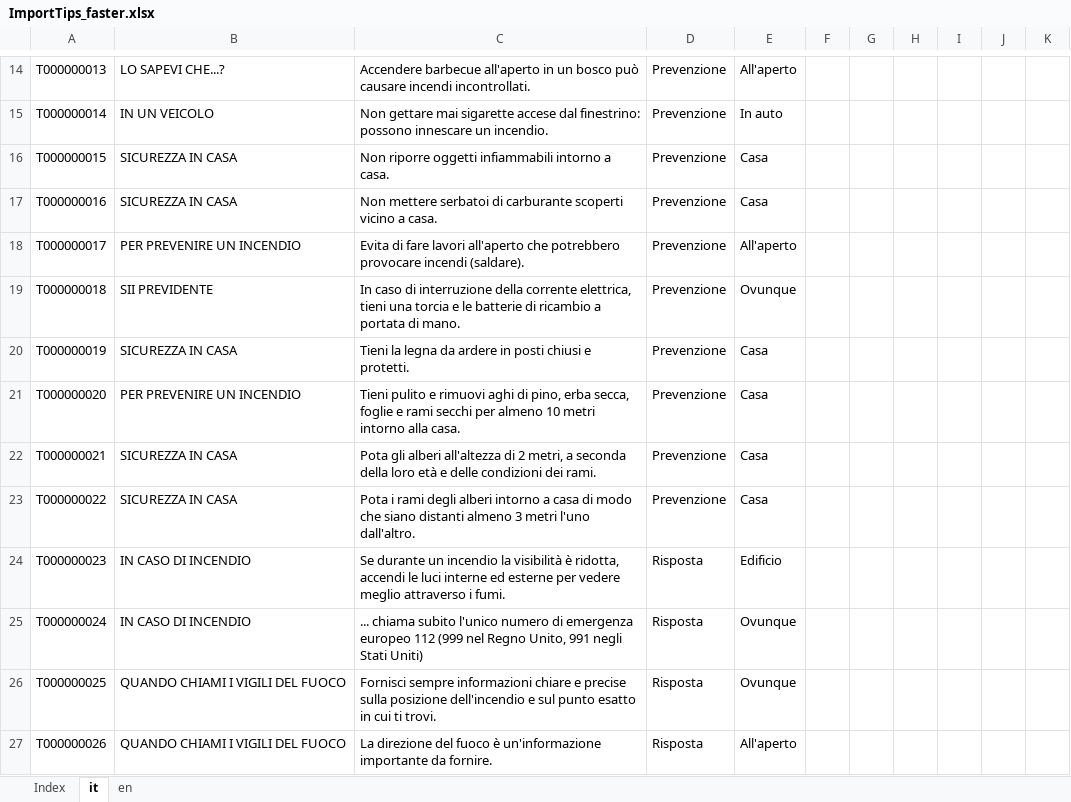
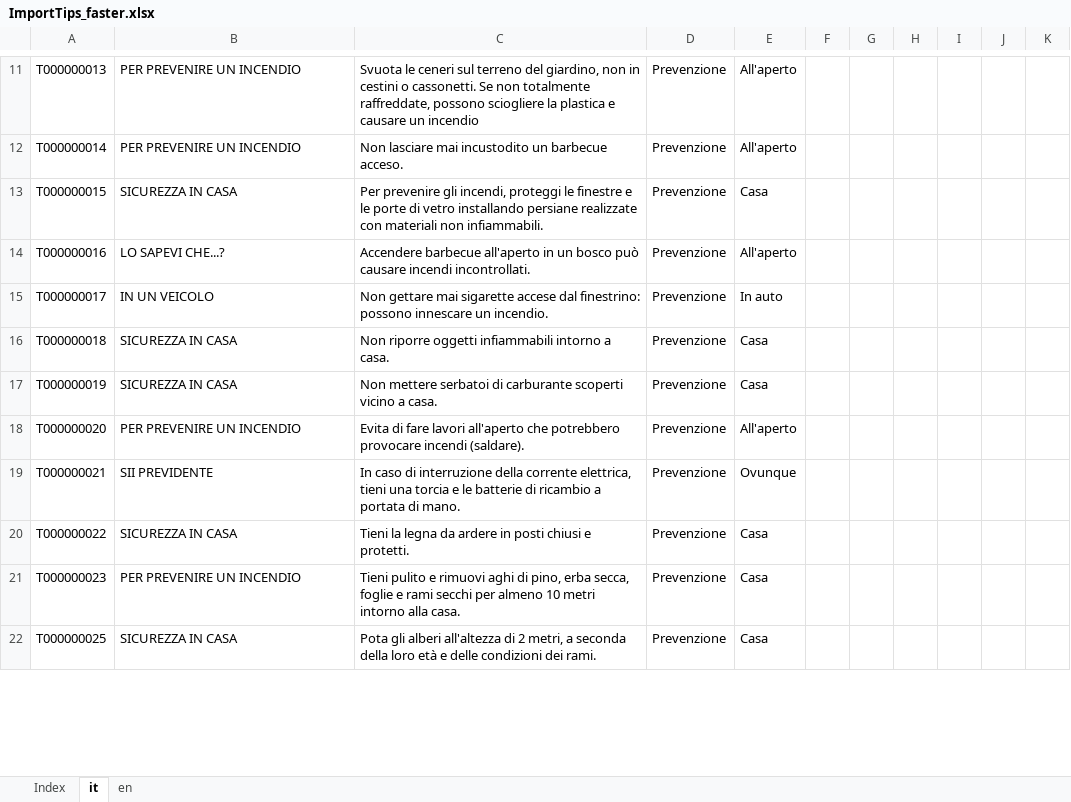
Before and after one commit to links-ads/ermes-backend-netcore, an Excel workbook: src/Resources/Tips/ImportTips_faster.xlsx, sheet it, drawn as a sheet; only a part is shown, gaps mark what is left out; values as stored, in another font and other column widths than the file's, no borders; table styles not drawn; removed rows and columns are numbered as before the commit, all else as after; the diff covers the shown part only; the diff names each change by its address in the sheet, - before the commit and + after, or states it on an @@ line.

```diff
--- a/src/Resources/Tips/ImportTips_faster.xlsx (sheet it)
+++ b/src/Resources/Tips/ImportTips_faster.xlsx (sheet it)
-B11: LO SAPEVI CHE...?
+B11: PER PREVENIRE UN INCENDIO
-C11: Accendere barbecue all'aperto in un bosco può causare incendi incontrollati.
+C11: Svuota le ceneri sul terreno del giardino, non in cestini o cassonetti. Se non totalmente raffreddate, possono sciogliere la plastica e causare un incendio
-B12: IN UN VEICOLO
+B12: PER PREVENIRE UN INCENDIO
-C12: Non gettare mai sigarette accese dal finestrino: possono innescare un incendio.
+C12: Non lasciare mai incustodito un barbecue acceso.
-E12: In auto
+E12: All'aperto
-C13: Non riporre oggetti infiammabili intorno a casa.
+C13: Per prevenire gli incendi, proteggi le finestre e le porte di vetro installando persiane realizzate con materiali non infiammabili.
-B14: SICUREZZA IN CASA
+B14: LO SAPEVI CHE...?
-C14: Non mettere serbatoi di carburante scoperti vicino a casa.
+C14: Accendere barbecue all'aperto in un bosco può causare incendi incontrollati.
-E14: Casa
+E14: All'aperto
-B15: PER PREVENIRE UN INCENDIO
+B15: IN UN VEICOLO
-C15: Evita di fare lavori all'aperto che potrebbero provocare incendi (saldare).
+C15: Non gettare mai sigarette accese dal finestrino: possono innescare un incendio.
-E15: All'aperto
+E15: In auto
-B16: SII PREVIDENTE
+B16: SICUREZZA IN CASA
-C16: In caso di interruzione della corrente elettrica, tieni una torcia e le batterie di ricambio a portata di mano.
+C16: Non riporre oggetti infiammabili intorno a casa.
-E16: Ovunque
+E16: Casa
-C17: Tieni la legna da ardere in posti chiusi e protetti.
+C17: Non mettere serbatoi di carburante scoperti vicino a casa.
-C18: Tieni pulito e rimuovi aghi di pino, erba secca, foglie e rami secchi per almeno 10 metri intorno alla casa.
+C18: Evita di fare lavori all'aperto che potrebbero provocare incendi (saldare).
-E18: Casa
+E18: All'aperto
-B19: SICUREZZA IN CASA
+B19: SII PREVIDENTE
-C19: Pota gli alberi all'altezza di 2 metri, a seconda della loro età e delle condizioni dei rami.
+C19: In caso di interruzione della corrente elettrica, tieni una torcia e le batterie di ricambio a portata di mano.
-E19: Casa
+E19: Ovunque
-C20: Pota i rami degli alberi intorno a casa di modo che siano distanti almeno 3 metri l'uno dall'altro.
+C20: Tieni la legna da ardere in posti chiusi e protetti.
-B21: IN CASO DI INCENDIO
+B21: PER PREVENIRE UN INCENDIO
-C21: Se durante un incendio la visibilità è ridotta, accendi le luci interne ed esterne per vedere meglio attraverso i fumi.
+C21: Tieni pulito e rimuovi aghi di pino, erba secca, foglie e rami secchi per almeno 10 metri intorno alla casa.
-D21: Risposta
+D21: Prevenzione
-E21: Edificio
+E21: Casa
-row 25: T000000024 | IN CASO DI INCENDIO | ... chiama subito l'unico numero di emergenza europeo 112 (999 nel Regno Unito, 991 negli Stati Uniti) | Risposta | Ovunque
-B22: QUANDO CHIAMI I VIGILI DEL FUOCO
+B22: SICUREZZA IN CASA
-C22: Fornisci sempre informazioni chiare e precise sulla posizione dell'incendio e sul punto esatto in cui ti trovi.
+C22: Pota gli alberi all'altezza di 2 metri, a seconda della loro età e delle condizioni dei rami.
-D22: Risposta
+D22: Prevenzione
-E22: Ovunque
+E22: Casa
-row 27: T000000026 | QUANDO CHIAMI I VIGILI DEL FUOCO | La direzione del fuoco è un'informazione importante da fornire. | Risposta | All'aperto
```
Also changed, not shown: 79 added rows, 77 removed rows and 923 edited cells elsewhere in this sheet, sheet en, sheet Index, 20 other files.
